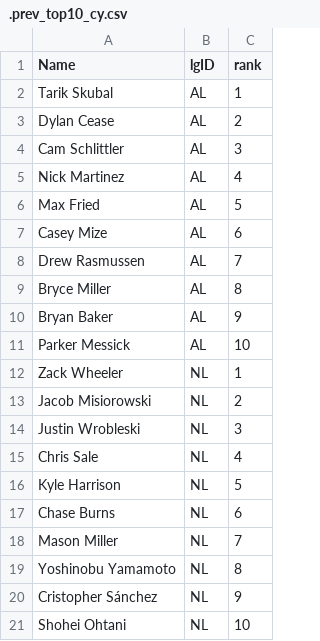
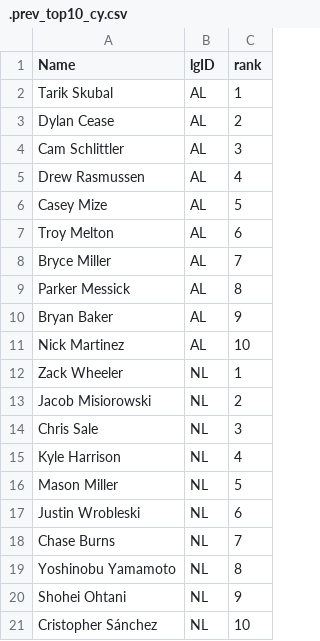
Before and after one commit to jeffwarr4/mlb-awards-predictor, a CSV file: predictions/2026/.prev_top10_cy.csv, drawn as a sheet.

```diff
--- a/predictions/2026/.prev_top10_cy.csv
+++ b/predictions/2026/.prev_top10_cy.csv
@@ -4,18 +4,18 @@ Dylan Cease,AL,2
 Cam Schlittler,AL,3
-Nick Martinez,AL,4
-Max Fried,AL,5
-Casey Mize,AL,6
-Drew Rasmussen,AL,7
-Bryce Miller,AL,8
+Drew Rasmussen,AL,4
+Casey Mize,AL,5
+Troy Melton,AL,6
+Bryce Miller,AL,7
+Parker Messick,AL,8
 Bryan Baker,AL,9
-Parker Messick,AL,10
+Nick Martinez,AL,10
 Zack Wheeler,NL,1
 Jacob Misiorowski,NL,2
-Justin Wrobleski,NL,3
-Chris Sale,NL,4
-Kyle Harrison,NL,5
-Chase Burns,NL,6
-Mason Miller,NL,7
+Chris Sale,NL,3
+Kyle Harrison,NL,4
+Mason Miller,NL,5
+Justin Wrobleski,NL,6
+Chase Burns,NL,7
 Yoshinobu Yamamoto,NL,8
-Cristopher Sánchez,NL,9
-Shohei Ohtani,NL,10
+Shohei Ohtani,NL,9
+Cristopher Sánchez,NL,10
```
Also changed, not shown: predictions/2026/.prev_top10_mvp.csv, predictions/2026/chip_data/chip_data_latest.csv, 16 other files.
